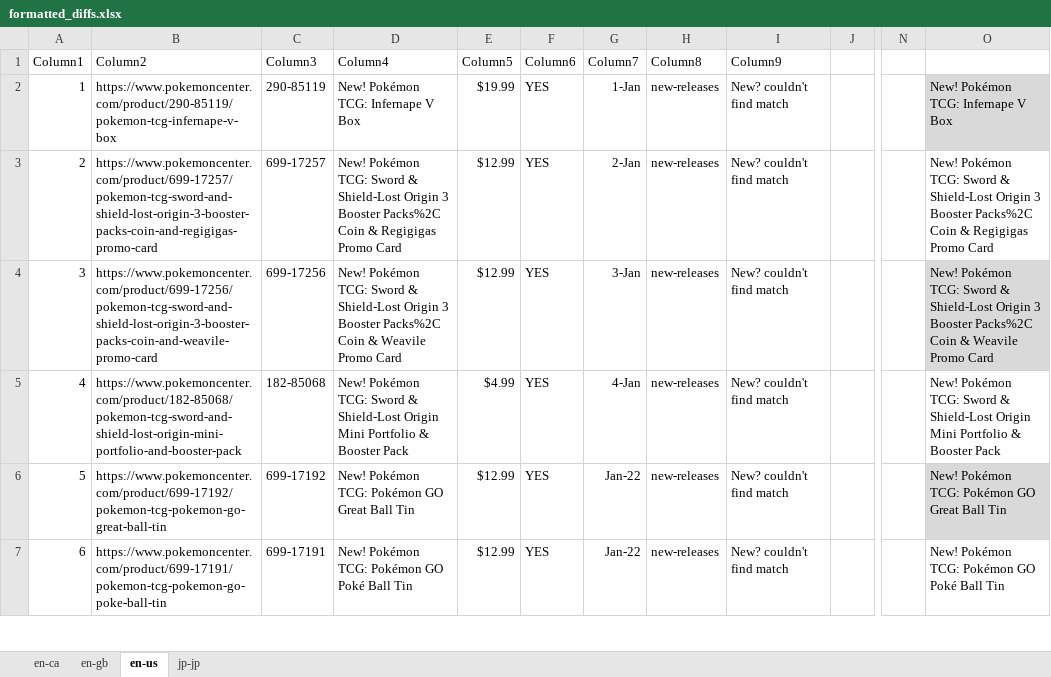
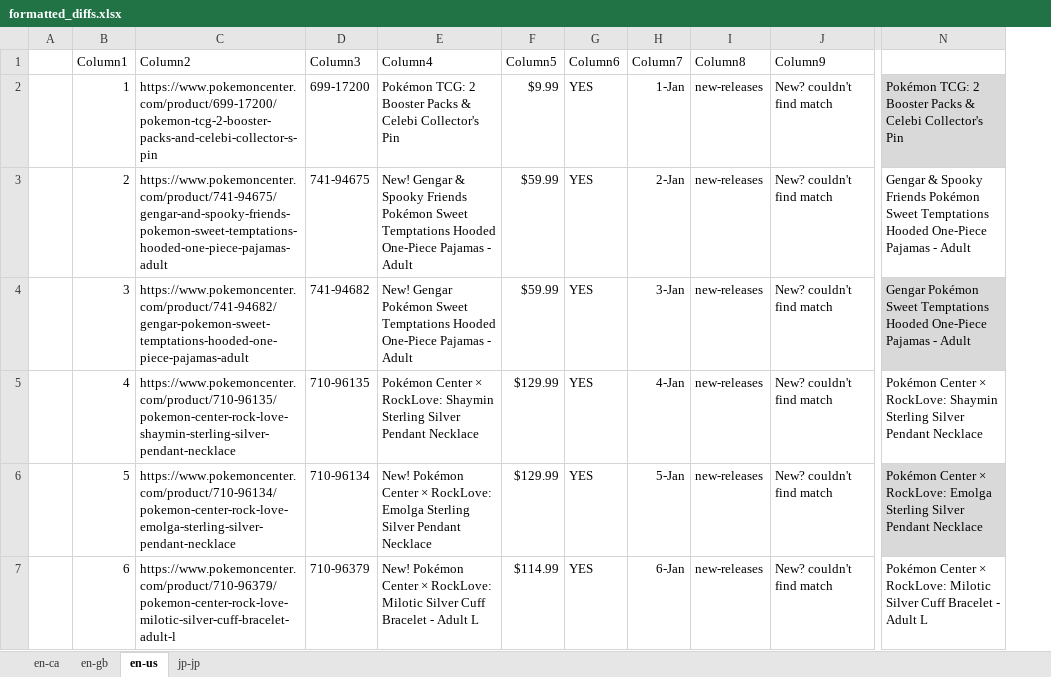
Before and after one commit to PrincessGrouchy/pokecenter-trawler, an Excel workbook: Current Solution/formatted_diffs.xlsx, sheet en-us, drawn as a sheet; only a part is shown, gaps mark what is left out; values as stored, in another font and other column widths than the file's, no borders; conditional formats and table styles not drawn; removed rows and columns are numbered as before the commit, all else as after; the diff covers the shown part only; the diff names each change by its address in the sheet, - before the commit and + after, or states it on an @@ line.

```diff
--- a/Current Solution/formatted_diffs.xlsx (sheet en-us)
+++ b/Current Solution/formatted_diffs.xlsx (sheet en-us)
+column A, empty
-column J, empty
-column N, empty
-column O, rows 2-7: New! Pokémon TCG: Infernape V Box | New! Pokémon TCG: Sword & Shield-Lost Origin 3 Booster Packs%2C Coin & Regigigas Promo Card | New! Pokémon TCG: Sword & Shield-Lost Origin 3 Booster Packs%2C Coin & Weavile Promo Card | New! Pokémon TCG: Sword & Shield-Lost Origin Mini Portfolio & Booster Pack | New! Pokémon TCG: Pokémon GO Great Ball Tin | New! Pokémon TCG: Pokémon GO Poké Ball Tin
+column N, rows 2-7: Pokémon TCG: 2 Booster Packs & Celebi Collector's Pin | Gengar & Spooky Friends Pokémon Sweet Temptations Hooded One-Piece Pajamas - Adult | Gengar Pokémon Sweet Temptations Hooded One-Piece Pajamas - Adult | Pokémon Center × RockLove: Shaymin Sterling Silver Pendant Necklace | Pokémon Center × RockLove: Emolga Sterling Silver Pendant Necklace | Pokémon Center × RockLove: Milotic Silver Cuff Bracelet - Adult L
-C2 (Column2): https://www.pokemoncenter.com/product/290-85119/pokemon-tcg-infernape-v-box
+C2 (Column2): https://www.pokemoncenter.com/product/699-17200/pokemon-tcg-2-booster-packs-and-celebi-collector-s-pin
-D2 (Column3): 290-85119
+D2 (Column3): 699-17200
-E2 (Column4): New! Pokémon TCG: Infernape V Box
+E2 (Column4): Pokémon TCG: 2 Booster Packs & Celebi Collector's Pin
-F2 (Column5): $19.99
+F2 (Column5): $9.99
-C3 (Column2): https://www.pokemoncenter.com/product/699-17257/pokemon-tcg-sword-and-shield-lost-origin-3-booster-packs-coin-and-regigigas-promo-card
+C3 (Column2): https://www.pokemoncenter.com/product/741-94675/gengar-and-spooky-friends-pokemon-sweet-temptations-hooded-one-piece-pajamas-adult
-D3 (Column3): 699-17257
+D3 (Column3): 741-94675
-E3 (Column4): New! Pokémon TCG: Sword & Shield-Lost Origin 3 Booster Packs%2C Coin & Regigigas Promo Card
+E3 (Column4): New! Gengar & Spooky Friends Pokémon Sweet Temptations Hooded One-Piece Pajamas - Adult
-F3:F4 (Column5): $12.99
+F3:F4 (Column5): $59.99
-C4 (Column2): https://www.pokemoncenter.com/product/699-17256/pokemon-tcg-sword-and-shield-lost-origin-3-booster-packs-coin-and-weavile-promo-card
+C4 (Column2): https://www.pokemoncenter.com/product/741-94682/gengar-pokemon-sweet-temptations-hooded-one-piece-pajamas-adult
-D4 (Column3): 699-17256
+D4 (Column3): 741-94682
-E4 (Column4): New! Pokémon TCG: Sword & Shield-Lost Origin 3 Booster Packs%2C Coin & Weavile Promo Card
+E4 (Column4): New! Gengar Pokémon Sweet Temptations Hooded One-Piece Pajamas - Adult
-C5 (Column2): https://www.pokemoncenter.com/product/182-85068/pokemon-tcg-sword-and-shield-lost-origin-mini-portfolio-and-booster-pack
+C5 (Column2): https://www.pokemoncenter.com/product/710-96135/pokemon-center-rock-love-shaymin-sterling-silver-pendant-necklace
-D5 (Column3): 182-85068
+D5 (Column3): 710-96135
-E5 (Column4): New! Pokémon TCG: Sword & Shield-Lost Origin Mini Portfolio & Booster Pack
+E5 (Column4): Pokémon Center × RockLove: Shaymin Sterling Silver Pendant Necklace
-F5 (Column5): $4.99
+F5 (Column5): $129.99
-C6 (Column2): https://www.pokemoncenter.com/product/699-17192/pokemon-tcg-pokemon-go-great-ball-tin
+C6 (Column2): https://www.pokemoncenter.com/product/710-96134/pokemon-center-rock-love-emolga-sterling-silver-pendant-necklace
-D6 (Column3): 699-17192
+D6 (Column3): 710-96134
-E6 (Column4): New! Pokémon TCG: Pokémon GO Great Ball Tin
+E6 (Column4): New! Pokémon Center × RockLove: Emolga Sterling Silver Pendant Necklace
-F6 (Column5): $12.99
+F6 (Column5): $129.99
-H6 (Column7): Jan-22
+H6 (Column7): 5-Jan
-C7 (Column2): https://www.pokemoncenter.com/product/699-17191/pokemon-tcg-pokemon-go-poke-ball-tin
+C7 (Column2): https://www.pokemoncenter.com/product/710-96379/pokemon-center-rock-love-milotic-silver-cuff-bracelet-adult-l
-D7 (Column3): 699-17191
+D7 (Column3): 710-96379
-E7 (Column4): New! Pokémon TCG: Pokémon GO Poké Ball Tin
+E7 (Column4): New! Pokémon Center × RockLove: Milotic Silver Cuff Bracelet - Adult L
-F7 (Column5): $12.99
+F7 (Column5): $114.99
-H7 (Column7): Jan-22
+H7 (Column7): 6-Jan
```
Also changed, not shown: other rows of this sheet, sheet jp-jp, sheet en-ca, sheet en-gb, 24 other files.
